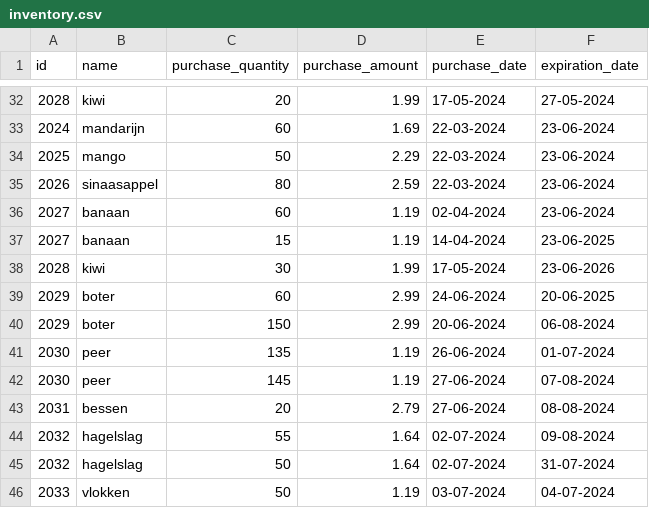
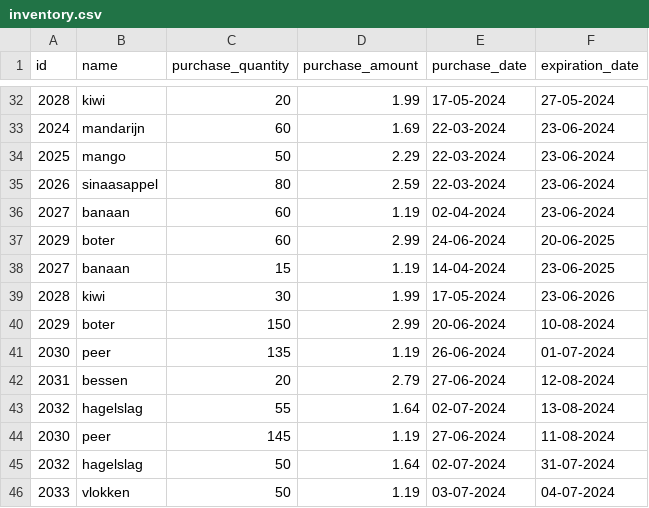
Before and after one commit to You-know-who-skills/Winc-Academy-opdrachten-per-24-01-2023, a CSV file: superpy/inventory.csv, drawn as a sheet; only a part is shown, gaps mark what is left out.

```diff
--- a/superpy/inventory.csv
+++ b/superpy/inventory.csv
@@ -36,10 +36,10 @@ id,name,purchase_quantity,purchase_amount,purchase_date,expiration_date
 2027,banaan,60,1.19,02-04-2024,23-06-2024
+2029,boter,60,2.99,24-06-2024,20-06-2025
 2027,banaan,15,1.19,14-04-2024,23-06-2025
 2028,kiwi,30,1.99,17-05-2024,23-06-2026
-2029,boter,60,2.99,24-06-2024,20-06-2025
-2029,boter,150,2.99,20-06-2024,06-08-2024
+2029,boter,150,2.99,20-06-2024,10-08-2024
 2030,peer,135,1.19,26-06-2024,01-07-2024
-2030,peer,145,1.19,27-06-2024,07-08-2024
-2031,bessen,20,2.79,27-06-2024,08-08-2024
-2032,hagelslag,55,1.64,02-07-2024,09-08-2024
+2031,bessen,20,2.79,27-06-2024,12-08-2024
+2032,hagelslag,55,1.64,02-07-2024,13-08-2024
+2030,peer,145,1.19,27-06-2024,11-08-2024
 2032,hagelslag,50,1.64,02-07-2024,31-07-2024
```
Also changed, not shown: 3 other files.
